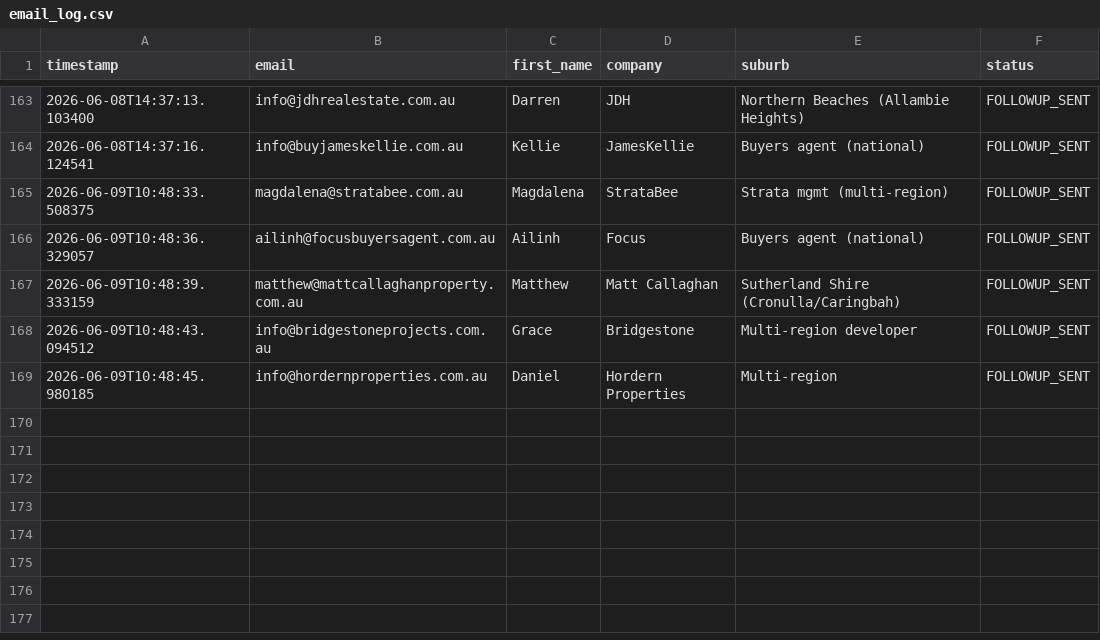
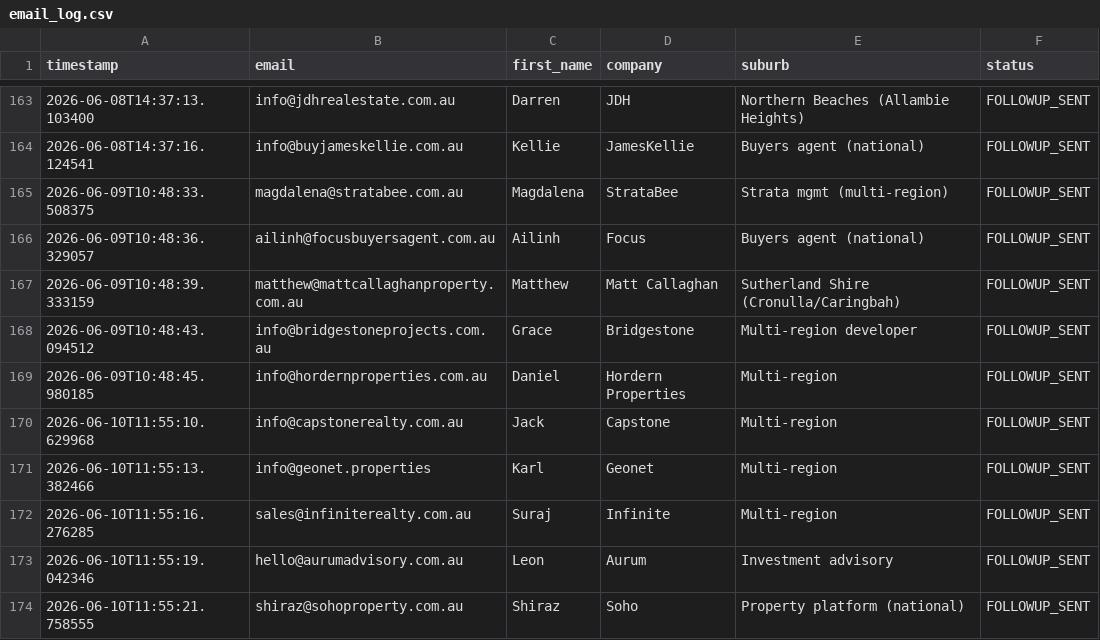
Before and after one commit to DL-aus/job-scheduler, a CSV file: .tmp/email_log.csv, drawn as a sheet; only a part is shown, gaps mark what is left out.

Commit message:
Update email log 2026-06-10

```diff
--- a/.tmp/email_log.csv
+++ b/.tmp/email_log.csv
@@ -169 +169,6 @@ timestamp,email,first_name,company,suburb,status
 2026-06-09T10:48:45.980185,info@hordernproperties.com.au,Daniel,Hordern Properties,Multi-region,FOLLOWUP_SENT
+2026-06-10T11:55:10.629968,info@capstonerealty.com.au,Jack,Capstone,Multi-region,FOLLOWUP_SENT
+2026-06-10T11:55:13.382466,info@geonet.properties,Karl,Geonet,Multi-region,FOLLOWUP_SENT
+2026-06-10T11:55:16.276285,sales@infiniterealty.com.au,Suraj,Infinite,Multi-region,FOLLOWUP_SENT
+2026-06-10T11:55:19.042346,hello@aurumadvisory.com.au,Leon,Aurum,Investment advisory,FOLLOWUP_SENT
+2026-06-10T11:55:21.758555,shiraz@sohoproperty.com.au,Shiraz,Soho,Property platform (national),FOLLOWUP_SENT
```
